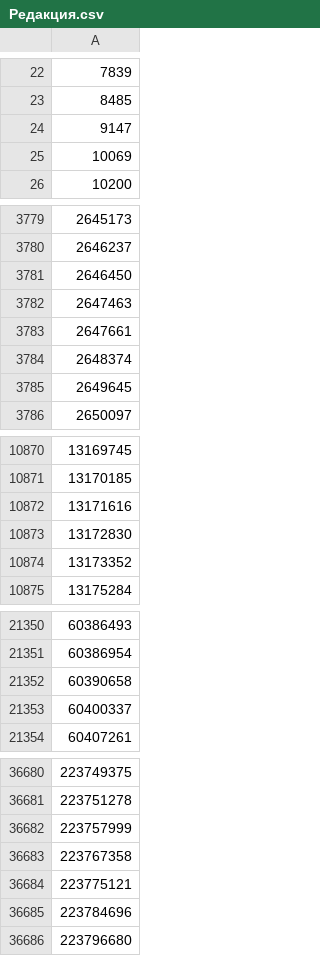
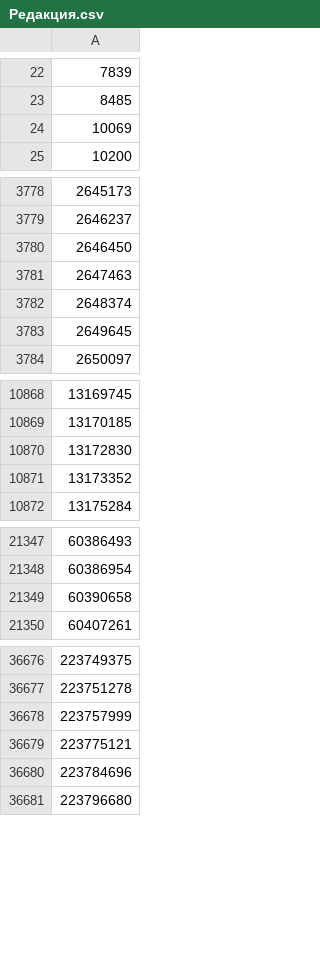
Before and after one commit to keshabobrov/VkDataCollector, a CSV file: Datasets/Редакция.csv, drawn as a sheet; only a part is shown, gaps mark what is left out; removed rows and columns are numbered as before the commit, all else as after; the diff covers the shown part only; the diff names each change by its address in the sheet, - before the commit and + after, or states it on an @@ line.

Commit message:
- Removed field "interests" from parsing to get free of new-lines file - Removed timeout between requests - Updated dataset

```diff
--- a/Datasets/Редакция.csv
+++ b/Datasets/Редакция.csv
-row 24: 9147
-row 3783: 2647661
-row 10872: 13171616
-row 21353: 60400337
-row 36683: 223767358
```
Also changed, not shown: 3 added rows and 1 removed row elsewhere in this file, 1 other file.
